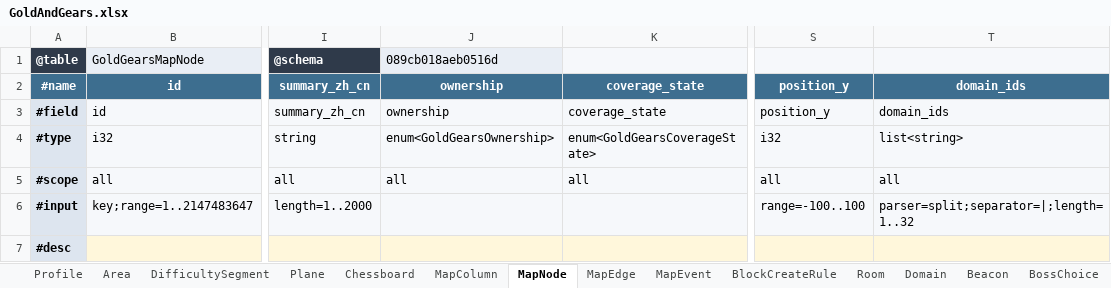
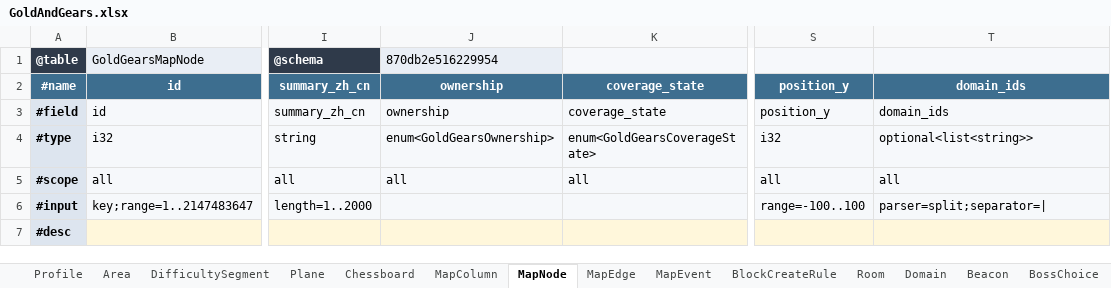
Before and after one commit to realm-labs/starclock, an Excel workbook: config/gold-and-gears-generated/templates/GoldAndGears.xlsx, sheet MapNode, drawn as a sheet; only a part is shown, gaps mark what is left out; values as stored, in another font and other column widths than the file's, no borders; the diff names each change by its address in the sheet, - before the commit and + after, or states it on an @@ line.

```diff
--- a/config/gold-and-gears-generated/templates/GoldAndGears.xlsx (sheet MapNode)
+++ b/config/gold-and-gears-generated/templates/GoldAndGears.xlsx (sheet MapNode)
-J1: 089cb018aeb0516d
+J1: 870db2e516229954
-T4: list<string>
+T4: optional<list<string>>
-T6: parser=split;separator=|;length=1..32
+T6: parser=split;separator=|
```
Also changed, not shown: sheet BossChoice, sheet Beacon, config/gold-and-gears-generated/templates/GoldAndGearsContent.xlsx, config/gold-and-gears-generated/templates/GoldAndGearsEvidence.xlsx, 29 other files.
